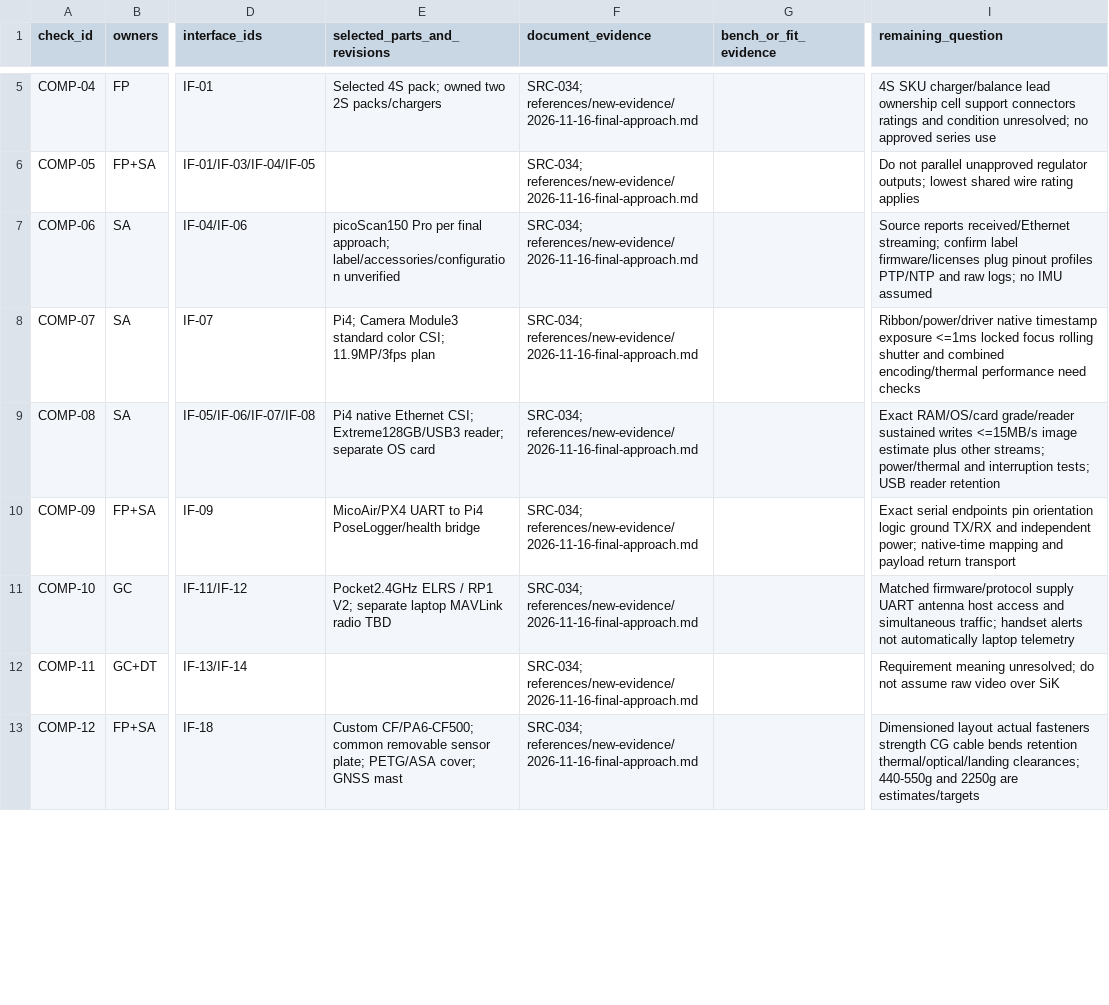
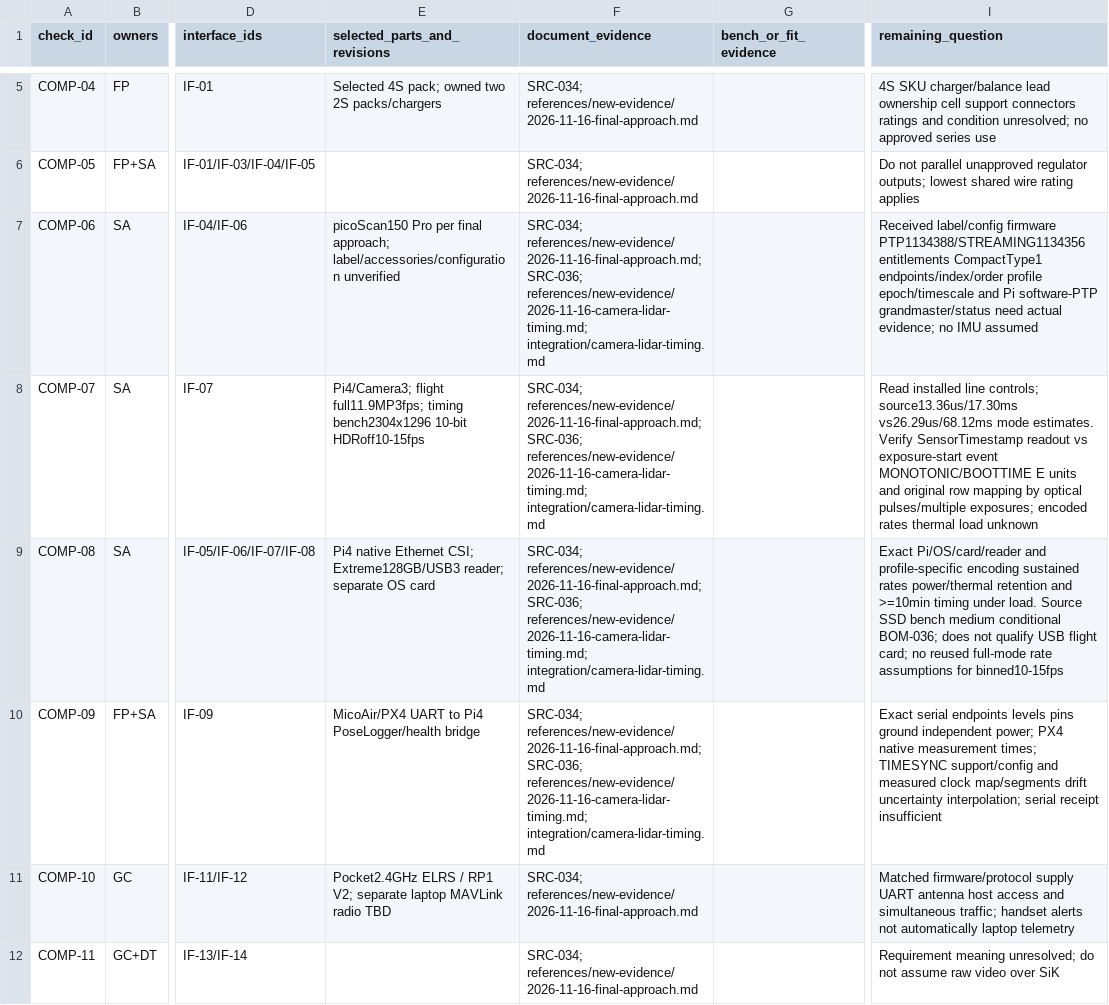
Before and after one commit to Antimony051/approach_design, a CSV file: procurement/compatibility.csv, drawn as a sheet; only a part is shown, gaps mark what is left out; the shorter side is filled out with more unchanged rows; the diff covers the shown part only; the diff names each change by its address in the sheet, - before the commit and + after, or states it on an @@ line.

```diff
--- a/procurement/compatibility.csv
+++ b/procurement/compatibility.csv
-F7:F10 (document_evidence): SRC-034; references/new-evidence/2026-11-16-final-approach.md
+F7:F10 (document_evidence): SRC-034; references/new-evidence/2026-11-16-final-approach.md; SRC-036; references/new-evidence/2026-11-16-camera-lidar-timing.md; integration/camera-lidar-timing.md
-I7 (remaining_question): Source reports received/Ethernet streaming; confirm label firmware/licenses plug pinout profiles PTP/NTP and raw logs; no IMU…
+I7 (remaining_question): Received label/config firmware PTP1134388/STREAMING1134356 entitlements CompactType1 endpoints/index/order profile epoch/timescale and Pi software-PTP grandmaster/status need actual evidence; no IMU…
-E8 (selected_parts_and_revisions): Pi4; Camera Module3 standard color CSI; 11.9MP/3fps plan
+E8 (selected_parts_and_revisions): Pi4/Camera3; flight full11.9MP3fps; timing bench2304x1296 10-bit HDRoff10-15fps
-I8 (remaining_question): Ribbon/power/driver native timestamp exposure <=1ms locked focus rolling shutter and combined encoding/thermal performance need checks
+I8 (remaining_question): Read installed line controls; source13.36us/17.30ms vs26.29us/68.12ms mode estimates. Verify SensorTimestamp readout vs exposure-start event MONOTONIC/BOOTTIME E units and original row mapping by optical pulses/multiple exposures; encoded rates thermal load unknown
-I9 (remaining_question): Exact RAM/OS/card grade/reader sustained writes <=15MB/s image estimate plus other streams; power/thermal and interruption tests; USB reader retention
+I9 (remaining_question): Exact Pi/OS/card/reader and profile-specific encoding sustained rates power/thermal retention and >=10min timing under load. Source SSD bench medium conditional BOM-036; does not qualify USB flight card; no reused full-mode rate assumptions for binned10-15fps
-I10 (remaining_question): …serial endpoints pin orientation logic ground TX/RX and independent power; native-time mapping and payload return transport
+I10 (remaining_question): …serial endpoints levels pins ground independent power; PX4 native measurement times; TIMESYNC support/config and measured clock map/segments drift uncertainty interpolation; serial receipt insufficient
```
Also changed, not shown: 1 added row and 5 edited cells elsewhere in this file, integration/interfaces.csv, procurement/bom.csv, 30 other files.
